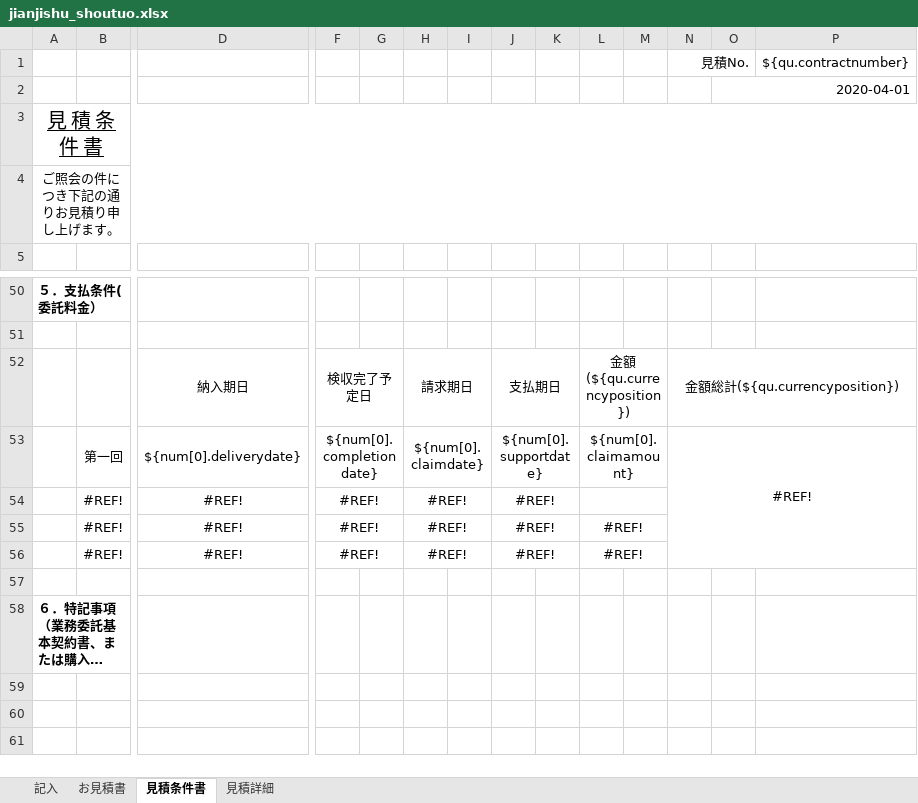
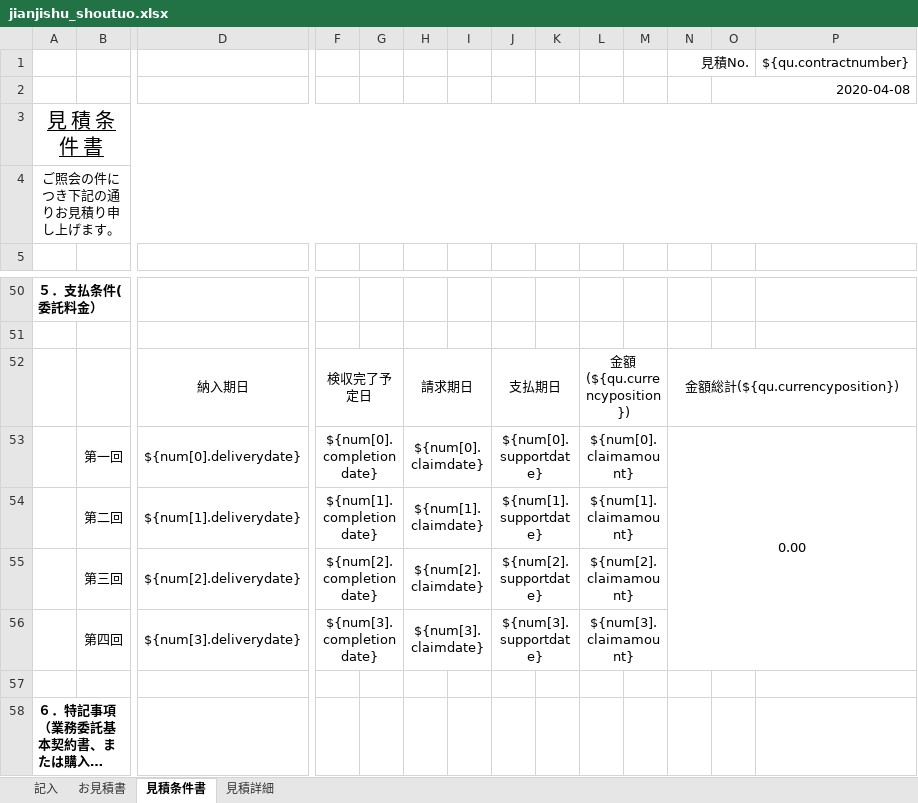
Before and after one commit to zhangtianciAnt/newparkcloud, an Excel workbook: controller/src/main/resources/jxls_templates/jianjishu_shoutuo.xlsx, sheet 見積条件書, drawn as a sheet; only a part is shown, gaps mark what is left out; long unchanged cells end in …; values as stored, in another font and other column widths than the file's, no borders; charts and pictures not drawn; removed rows and columns are numbered as before the commit, all else as after; rows hold the shown columns only; the diff names each change by its address in the sheet, - before the commit and + after, or states it on an @@ line.

```diff
--- a/controller/src/main/resources/jxls_templates/jianjishu_shoutuo.xlsx (sheet 見積条件書)
+++ b/controller/src/main/resources/jxls_templates/jianjishu_shoutuo.xlsx (sheet 見積条件書)
-O2: 2020-04-01
+O2: 2020-04-08
-N53: #REF!
+N53: 0.00
-row 54:  | #REF! | #REF! | #REF! |  | #REF! |  | #REF!
-row 55:  | #REF! | #REF! | #REF! |  | #REF! |  | #REF! |  | #REF!
-row 56:  | #REF! | #REF! | #REF! |  | #REF! |  | #REF! |  | #REF!
+row 54:  | 第二回 | ${num[1].deliverydate} | ${num[1].completiondate} |  | ${num[1].claimdate} |  | ${num[1].supportdate} |  | ${num[1].claimamount}
+row 55:  | 第三回 | ${num[2].deliverydate} | ${num[2].completiondate} |  | ${num[2].claimdate} |  | ${num[2].supportdate} |  | ${num[2].claimamount}
+row 56:  | 第四回 | ${num[3].deliverydate} | ${num[3].completiondate} |  | ${num[3].claimdate} |  | ${num[3].supportdate} |  | ${num[3].claimamount}
```
Also changed, not shown: sheet お見積書, sheet 記入, formulas that keep their value, controller/src/main/resources/jxls_templates/juecaishu_shoutuo.xlsx, controller/src/main/resources/jxls_templates/qingqiushu_ribenus.xlsx, 1 other file.
